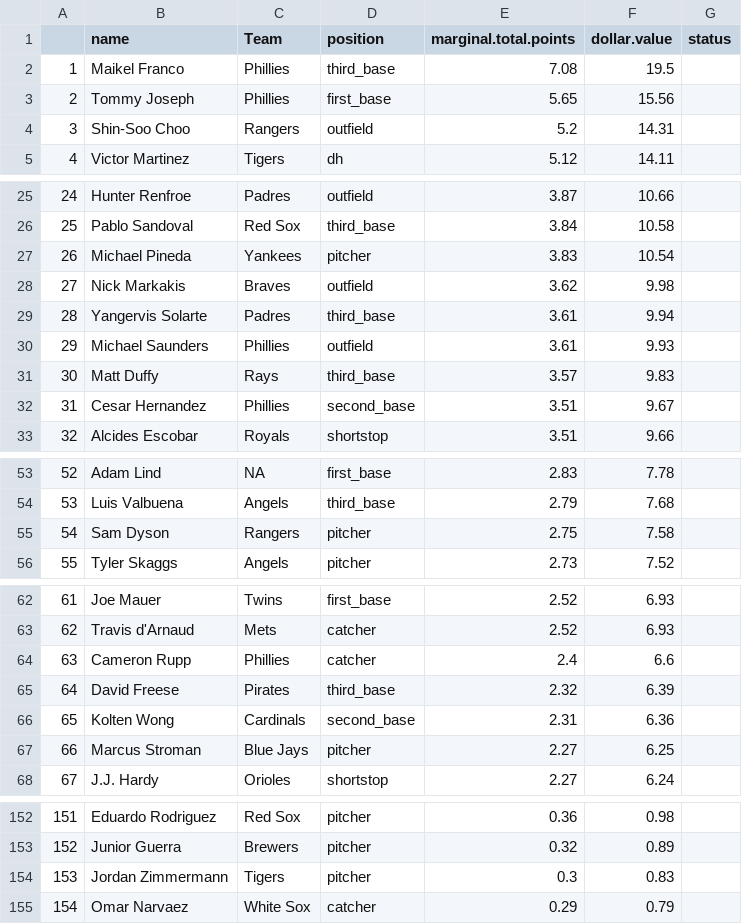
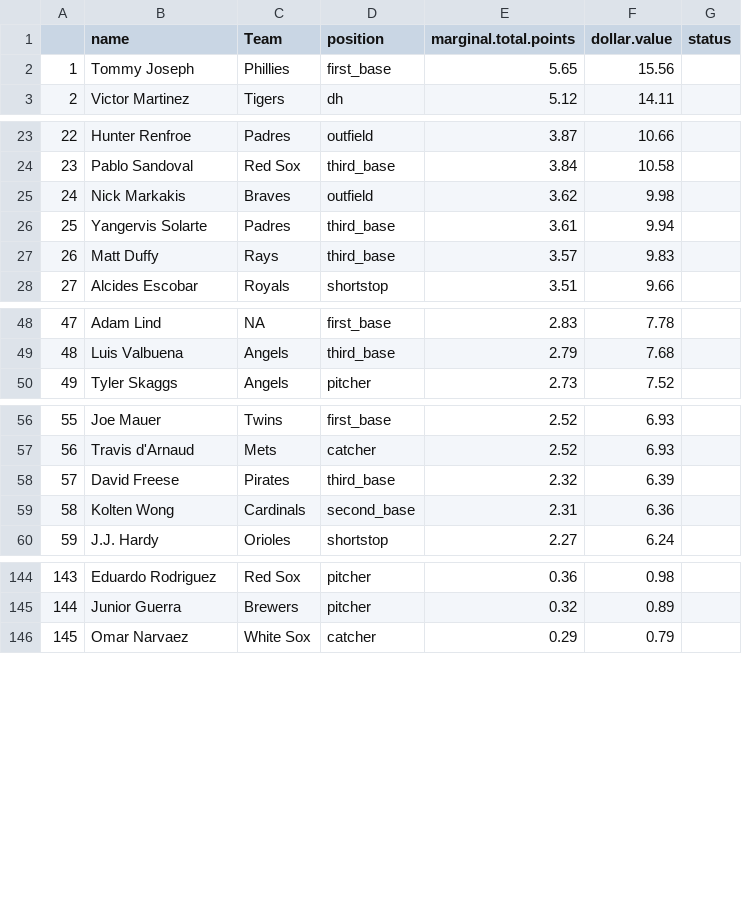
Before and after one commit to seanwllms/Fantasy2020, a CSV file: bestremaining.csv, drawn as a sheet; only a part is shown, gaps mark what is left out; removed rows and columns are numbered as before the commit, all else as after; the diff names each change by its address in the sheet, - before the commit and + after, or states it on an @@ line.

```diff
--- a/bestremaining.csv
+++ b/bestremaining.csv
-row 2: 1 | Maikel Franco | Phillies | third_base | 7.08 | 19.5
@@ column A renumbered from row 2 down @@
-row 4: 3 | Shin-Soo Choo | Rangers | outfield | 5.2 | 14.31
-row 27: 26 | Michael Pineda | Yankees | pitcher | 3.83 | 10.54
-row 30: 29 | Michael Saunders | Phillies | outfield | 3.61 | 9.93
-row 32: 31 | Cesar Hernandez | Phillies | second_base | 3.51 | 9.67
-row 55: 54 | Sam Dyson | Rangers | pitcher | 2.75 | 7.58
-row 64: 63 | Cameron Rupp | Phillies | catcher | 2.4 | 6.6
-row 67: 66 | Marcus Stroman | Blue Jays | pitcher | 2.27 | 6.25
-row 154: 153 | Jordan Zimmermann | Tigers | pitcher | 0.3 | 0.83
```
Also changed, not shown: drafterrors.csv, draftpicks.csv, 4 other files.
